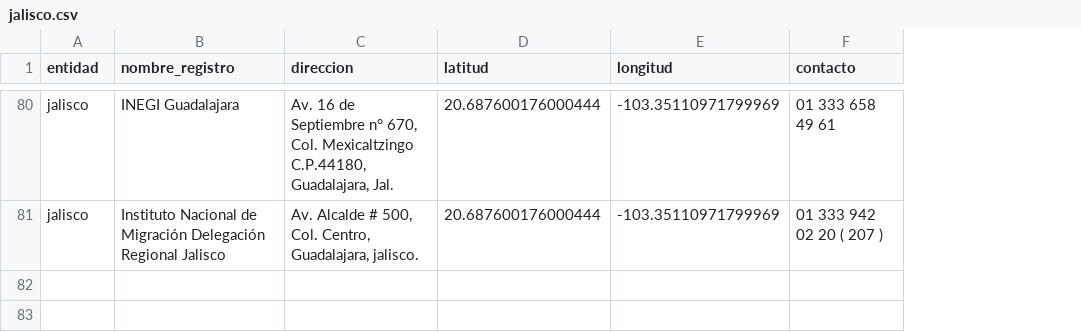
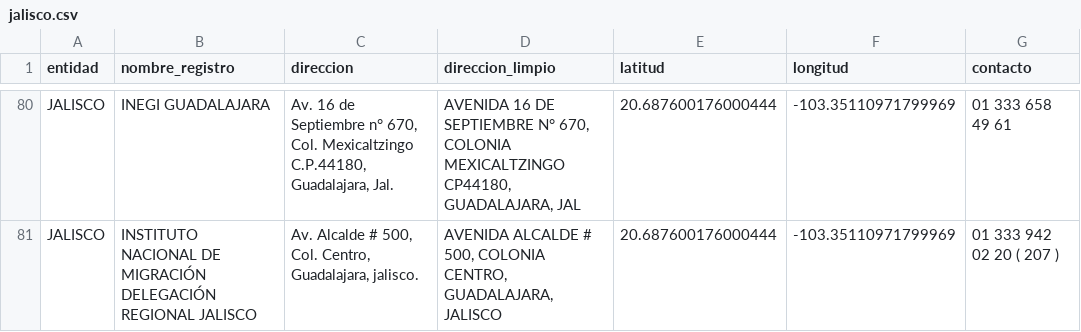
Before and after one commit to oxcar/scraper-registros-civiles, a CSV file: data/geocoded/jalisco.csv, drawn as a sheet; only a part is shown, gaps mark what is left out; the diff covers the shown part only; the diff names each change by its address in the sheet, - before the commit and + after, or states it on an @@ line.

```diff
--- a/data/geocoded/jalisco.csv
+++ b/data/geocoded/jalisco.csv
+column D (direccion_limpio), rows 80-81: AVENIDA 16 DE SEPTIEMBRE N° 670, COLONIA MEXICALTZINGO CP44180, GUADALAJARA, JAL | AVENIDA ALCALDE # 500, COLONIA CENTRO, GUADALAJARA, JALISCO
-A80:A81 (entidad): jalisco
+A80:A81 (entidad): JALISCO
-B80 (nombre_registro): INEGI Guadalajara
+B80 (nombre_registro): INEGI GUADALAJARA
-B81 (nombre_registro): Instituto Nacional de Migración Delegación Regional Jalisco
+B81 (nombre_registro): INSTITUTO NACIONAL DE MIGRACIÓN DELEGACIÓN REGIONAL JALISCO
```
Also changed, not shown: 172 edited cells elsewhere in this file, data/geocoded/monterrey.csv, data/geocoded/morelos.csv, 18 other files.
